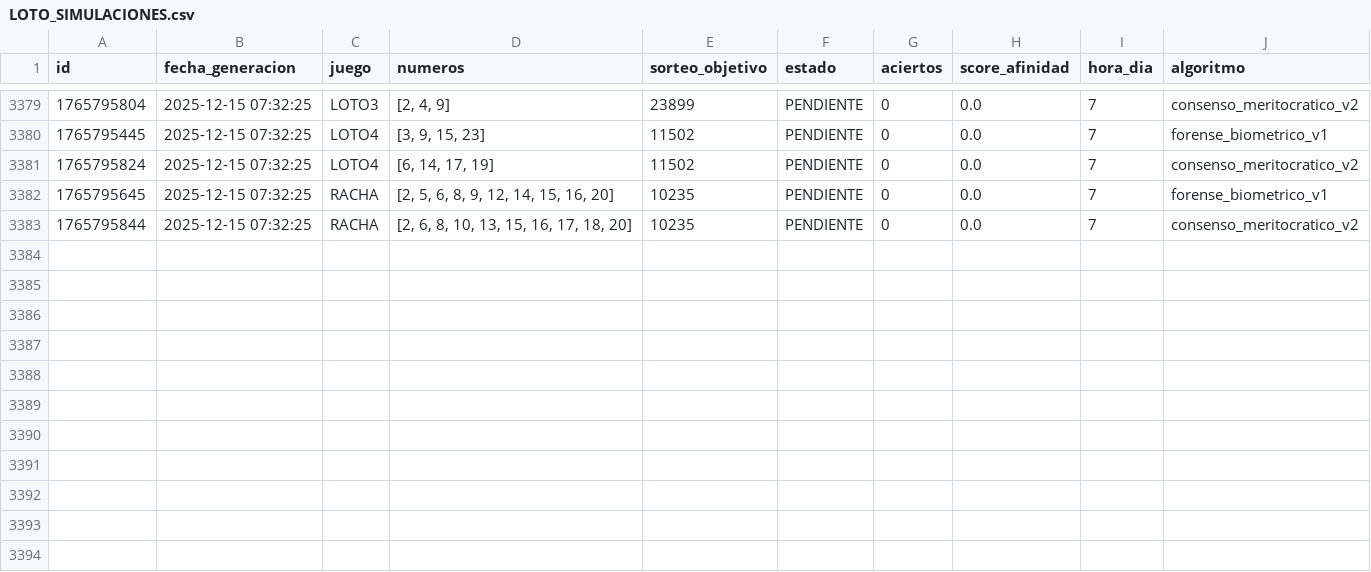
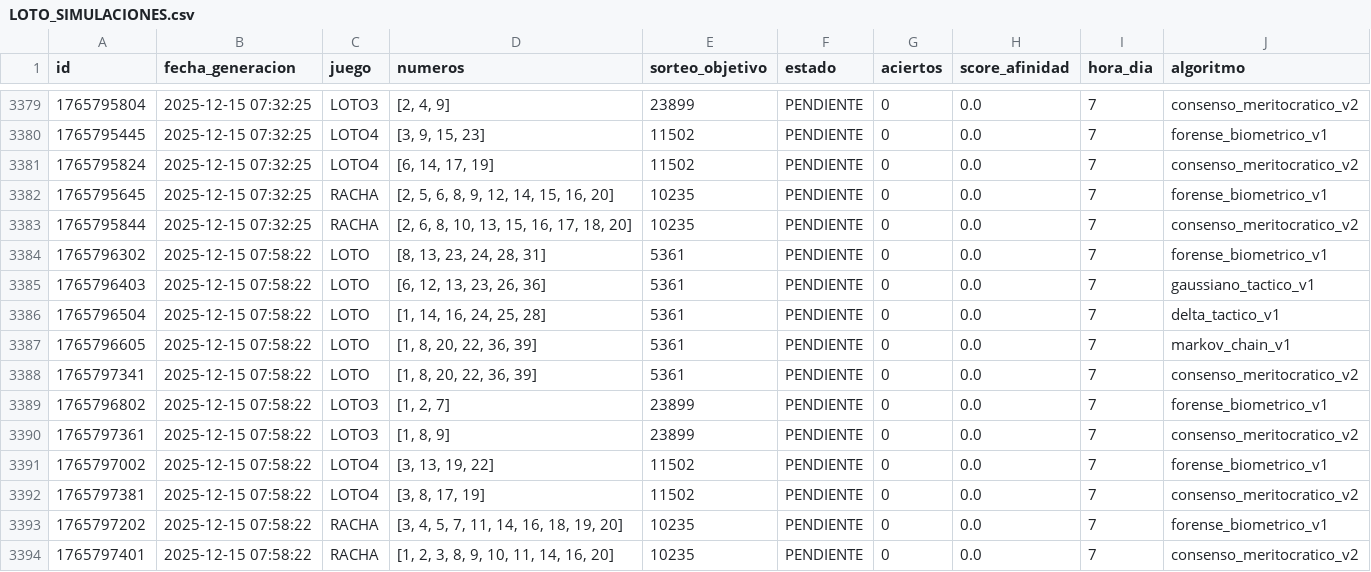
Before and after one commit to GaboAzorin/loto-2025, a CSV file: data/LOTO_SIMULACIONES.csv, drawn as a sheet; only a part is shown, gaps mark what is left out.

Commit message:
🧠 Ciclo LotoAI: Auditoría > Aprendizaje > Predicción

```diff
--- a/data/LOTO_SIMULACIONES.csv
+++ b/data/LOTO_SIMULACIONES.csv
@@ -3383 +3383,12 @@ id,fecha_generacion,juego,numeros,sorteo_objetivo,estado,aciertos,score_afinidad
 1765795844,2025-12-15 07:32:25,RACHA,"[2, 6, 8, 10, 13, 15, 16, 17, 18, 20]",10235,PENDIENTE,0,0.0,7,consenso_meritocratico_v2
+1765796302,2025-12-15 07:58:22,LOTO,"[8, 13, 23, 24, 28, 31]",5361,PENDIENTE,0,0.0,7,forense_biometrico_v1
+1765796403,2025-12-15 07:58:22,LOTO,"[6, 12, 13, 23, 26, 36]",5361,PENDIENTE,0,0.0,7,gaussiano_tactico_v1
+1765796504,2025-12-15 07:58:22,LOTO,"[1, 14, 16, 24, 25, 28]",5361,PENDIENTE,0,0.0,7,delta_tactico_v1
+1765796605,2025-12-15 07:58:22,LOTO,"[1, 8, 20, 22, 36, 39]",5361,PENDIENTE,0,0.0,7,markov_chain_v1
+1765797341,2025-12-15 07:58:22,LOTO,"[1, 8, 20, 22, 36, 39]",5361,PENDIENTE,0,0.0,7,consenso_meritocratico_v2
+1765796802,2025-12-15 07:58:22,LOTO3,"[1, 2, 7]",23899,PENDIENTE,0,0.0,7,forense_biometrico_v1
+1765797361,2025-12-15 07:58:22,LOTO3,"[1, 8, 9]",23899,PENDIENTE,0,0.0,7,consenso_meritocratico_v2
+1765797002,2025-12-15 07:58:22,LOTO4,"[3, 13, 19, 22]",11502,PENDIENTE,0,0.0,7,forense_biometrico_v1
+1765797381,2025-12-15 07:58:22,LOTO4,"[3, 8, 17, 19]",11502,PENDIENTE,0,0.0,7,consenso_meritocratico_v2
+1765797202,2025-12-15 07:58:22,RACHA,"[3, 4, 5, 7, 11, 14, 16, 18, 19, 20]",10235,PENDIENTE,0,0.0,7,forense_biometrico_v1
+1765797401,2025-12-15 07:58:22,RACHA,"[1, 2, 3, 8, 9, 10, 11, 14, 16, 20]",10235,PENDIENTE,0,0.0,7,consenso_meritocratico_v2
```
Also changed, not shown: 2 other files.
